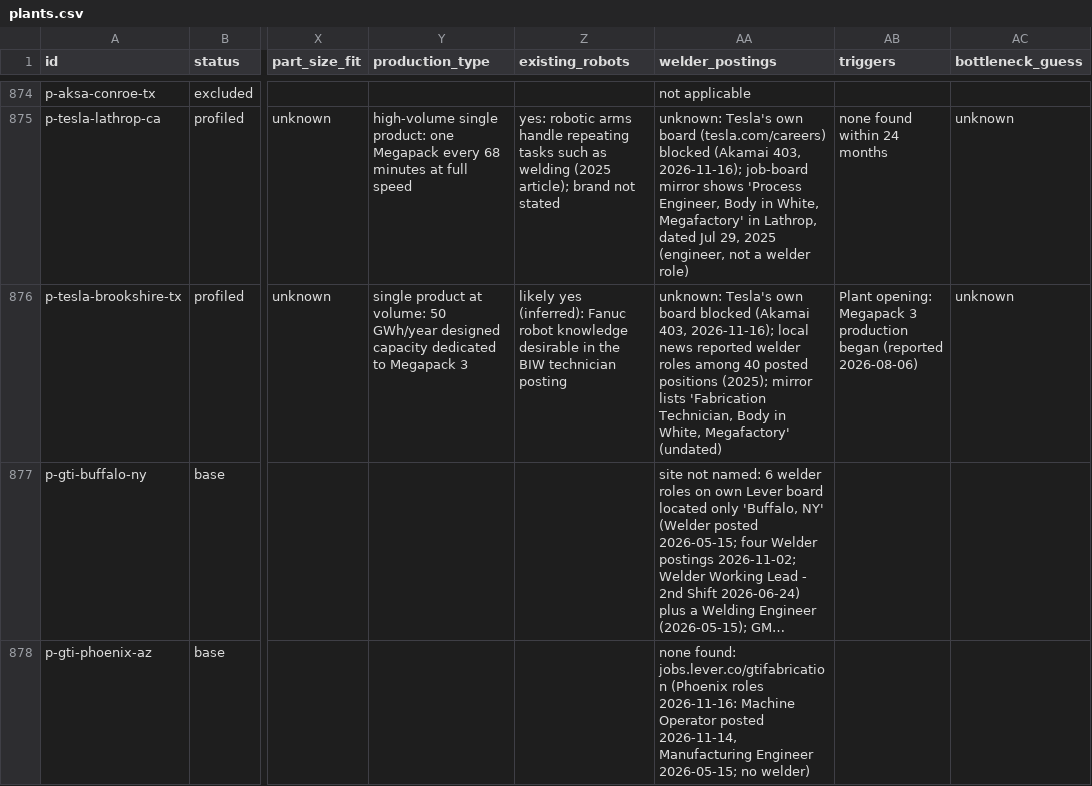
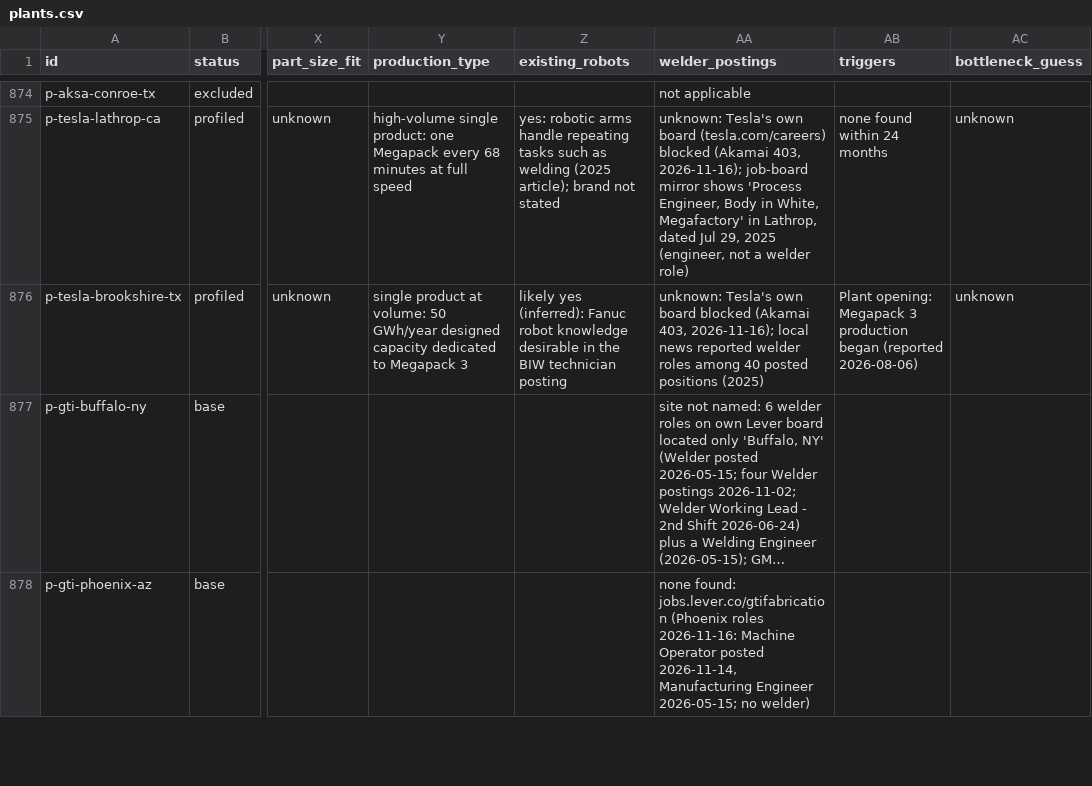
Before and after one commit to logosinnovation/weld, a CSV file: ledger/plants.csv, drawn as a sheet; only a part is shown, gaps mark what is left out; long unchanged cells end in …; the diff names each change by its address in the sheet, - before the commit and + after, or states it on an @@ line.

```diff
--- a/ledger/plants.csv
+++ b/ledger/plants.csv
-AA876 (welder_postings): …posted positions (2025); mirror lists 'Fabrication Technician, Body in White, Megafactory' (undated)
+AA876 (welder_postings): …posted positions (2025)
```
Also changed, not shown: 2 other files.
